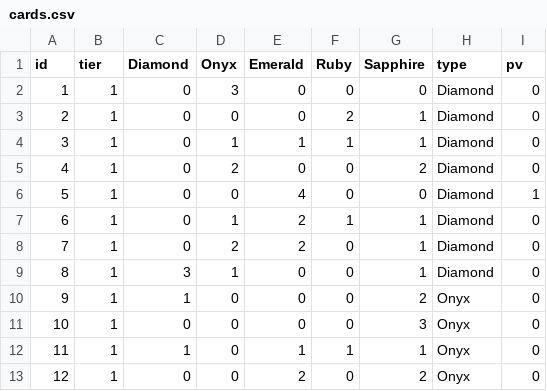
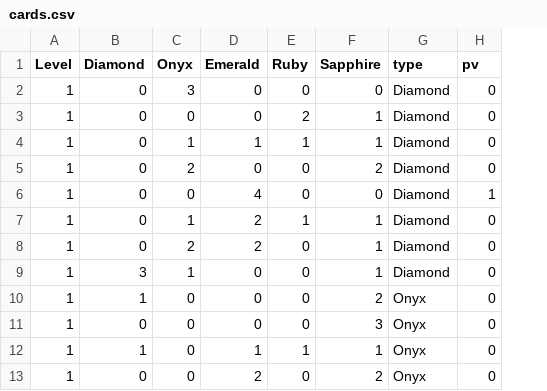
Before and after one commit to Arhades/CS102_splendor, a CSV file: cards.csv, drawn as a sheet; only a part is shown; removed rows and columns are numbered as before the commit, all else as after; the diff names each change by its address in the sheet, - before the commit and + after, or states it on an @@ line.

Commit message:
Update cards.csv

```diff
--- a/cards.csv
+++ b/cards.csv
-column A (id), rows 2-13: 1 | 2 | 3 | 4 | 5 | 6 | 7 | 8 | 9 | 10 | 11 | 12
-A1: tier
+A1: Level
```
